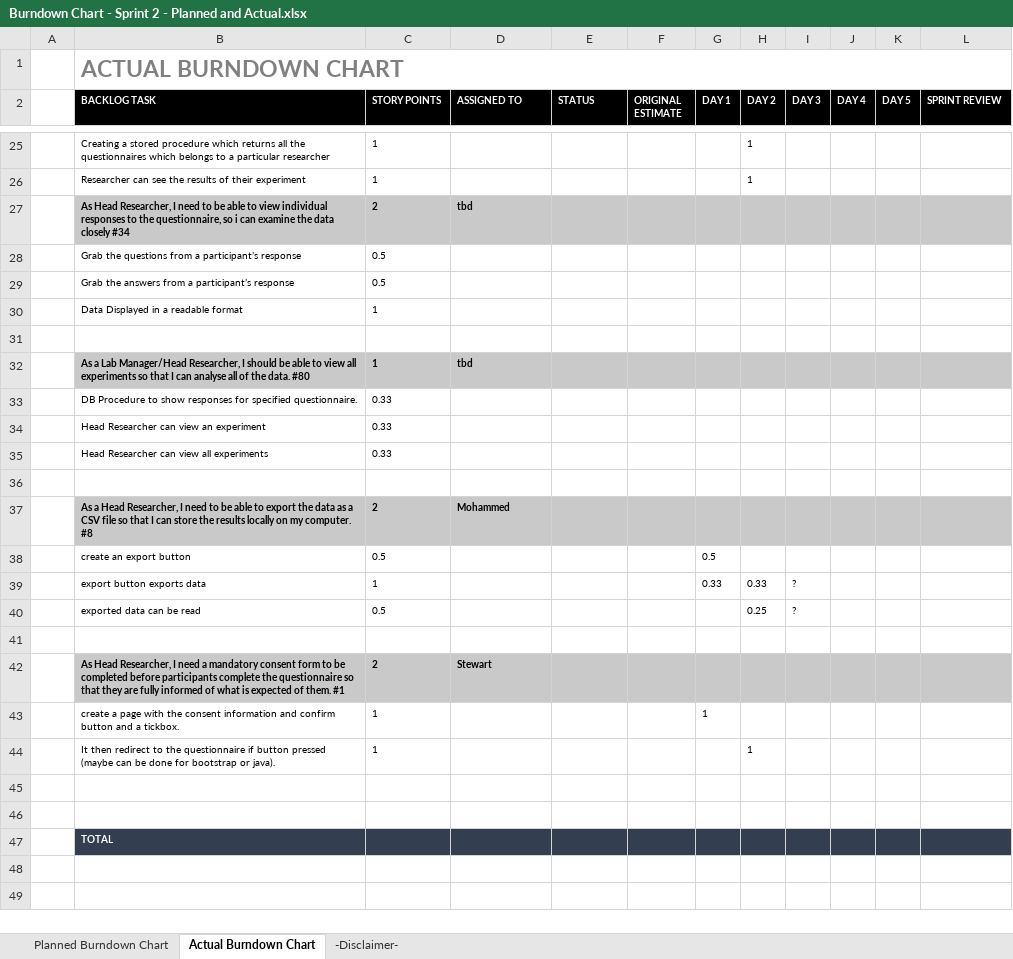
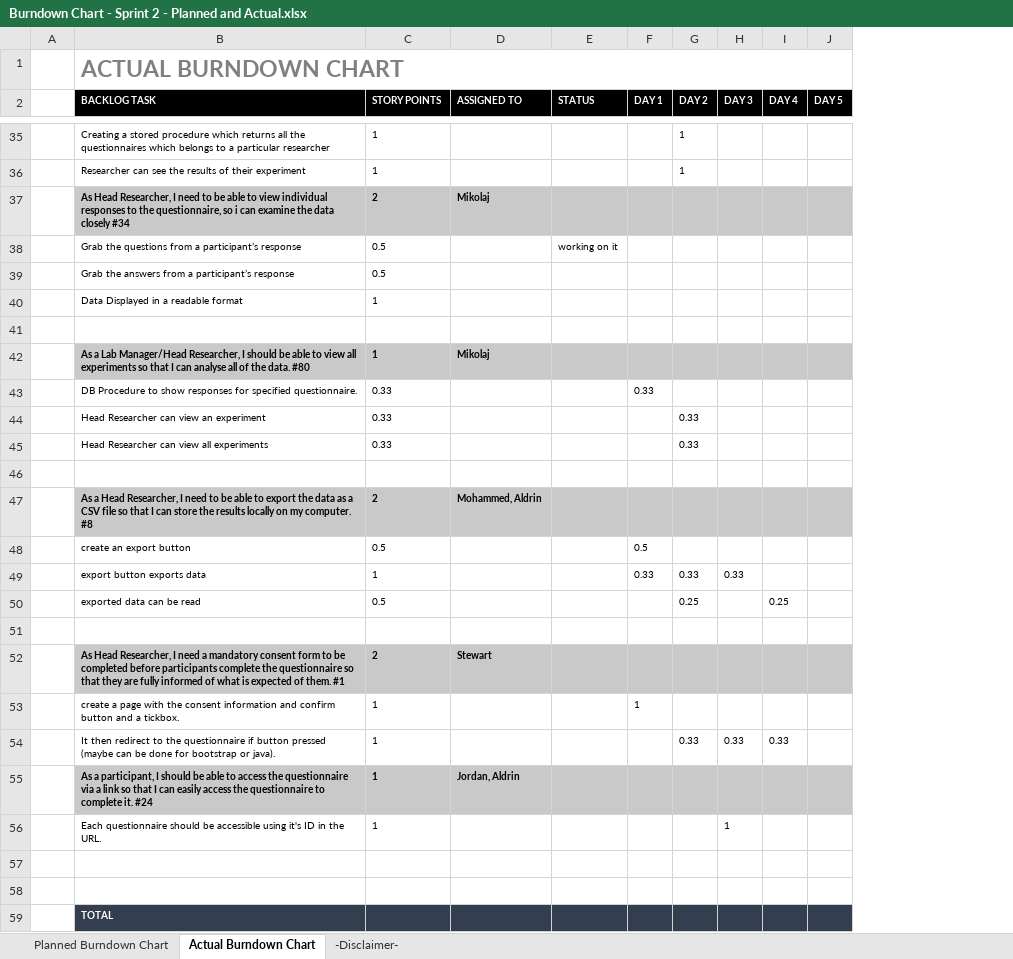
Before and after one commit to jordankeiller/AC31007-Coursework-Team-2, an Excel workbook: Sprint 2/Sprint Tracking/Burndown Chart - Sprint 2 - Planned and Actual.xlsx, sheet Actual Burndown Chart, drawn as a sheet; only a part is shown, gaps mark what is left out; values as stored, in another font and other column widths than the file's, no borders; charts and pictures not drawn; removed rows and columns are numbered as before the commit, all else as after; the diff covers the shown part only; the diff names each change by its address in the sheet, - before the commit and + after, or states it on an @@ line.

Commit message:
Updated the burndown chart

```diff
--- a/Sprint 2/Sprint Tracking/Burndown Chart - Sprint 2 - Planned and Actual.xlsx (sheet Actual Burndown Chart)
+++ b/Sprint 2/Sprint Tracking/Burndown Chart - Sprint 2 - Planned and Actual.xlsx (sheet Actual Burndown Chart)
-column F (ORIGINAL ESTIMATE), empty
-column L (SPRINT REVIEW), empty
-D37 (ASSIGNED TO): tbd
+D37 (ASSIGNED TO): Mikolaj
-E38 (STATUS): (empty)
+E38 (STATUS): working on it
-D42 (ASSIGNED TO): tbd
+D42 (ASSIGNED TO): Mikolaj
-F43 (DAY 1): (empty)
+F43 (DAY 1): 0.33
-G44:G45 (DAY 2): (empty)
+G44:G45 (DAY 2): 0.33
-D47 (ASSIGNED TO): Mohammed
+D47 (ASSIGNED TO): Mohammed, Aldrin
-H49 (DAY 3): ?
+H49 (DAY 3): 0.33
-H50 (DAY 3): ?
+H50 (DAY 3): (empty)
-I50 (DAY 4): (empty)
+I50 (DAY 4): 0.25
-row 44:  | It then redirect to the questionnaire if button pressed (maybe can be done for bootstrap or java). | 1 |  |  |  |  | 1
+row 54:  | It then redirect to the questionnaire if button pressed (maybe can be done for bootstrap or java). | 1 |  |  |  | 0.33 | 0.33 | 0.33
+row 55:  | As a participant, I should be able to access the questionnaire via a link so that I can easily access the questionnaire to complete it. #24 | 1 | Jordan, Aldrin
+row 56:  | Each questionnaire should be accessible using it's ID in the URL. | 1 |  |  |  |  | 1
```
Also changed, not shown: 18 added rows, 8 removed rows, 3 edited cells and cell formats elsewhere in this sheet, sheet Planned Burndown Chart, charts or pictures.
